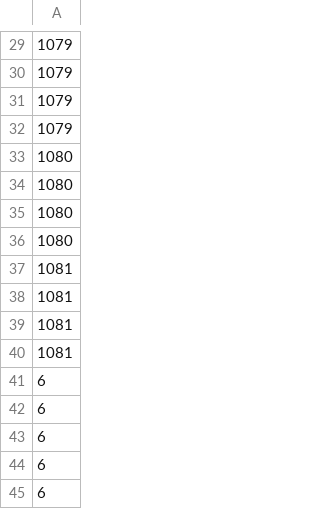
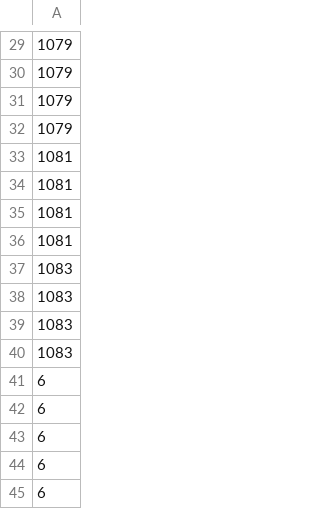
Before and after one commit to Vipeen-Kumar/poketcg, a CSV file: deck.csv, drawn as a sheet; only a part is shown, gaps mark what is left out; removed rows and columns are numbered as before the commit, all else as after; the diff names each change by its address in the sheet, - before the commit and + after, or states it on an @@ line.

```diff
--- a/deck.csv
+++ b/deck.csv
-row 33: 1080
-row 34: 1080
-row 35: 1080
-row 36: 1080
+row 37: 1083
+row 38: 1083
+row 39: 1083
+row 40: 1083
```
Also changed, not shown: 30 other files.
